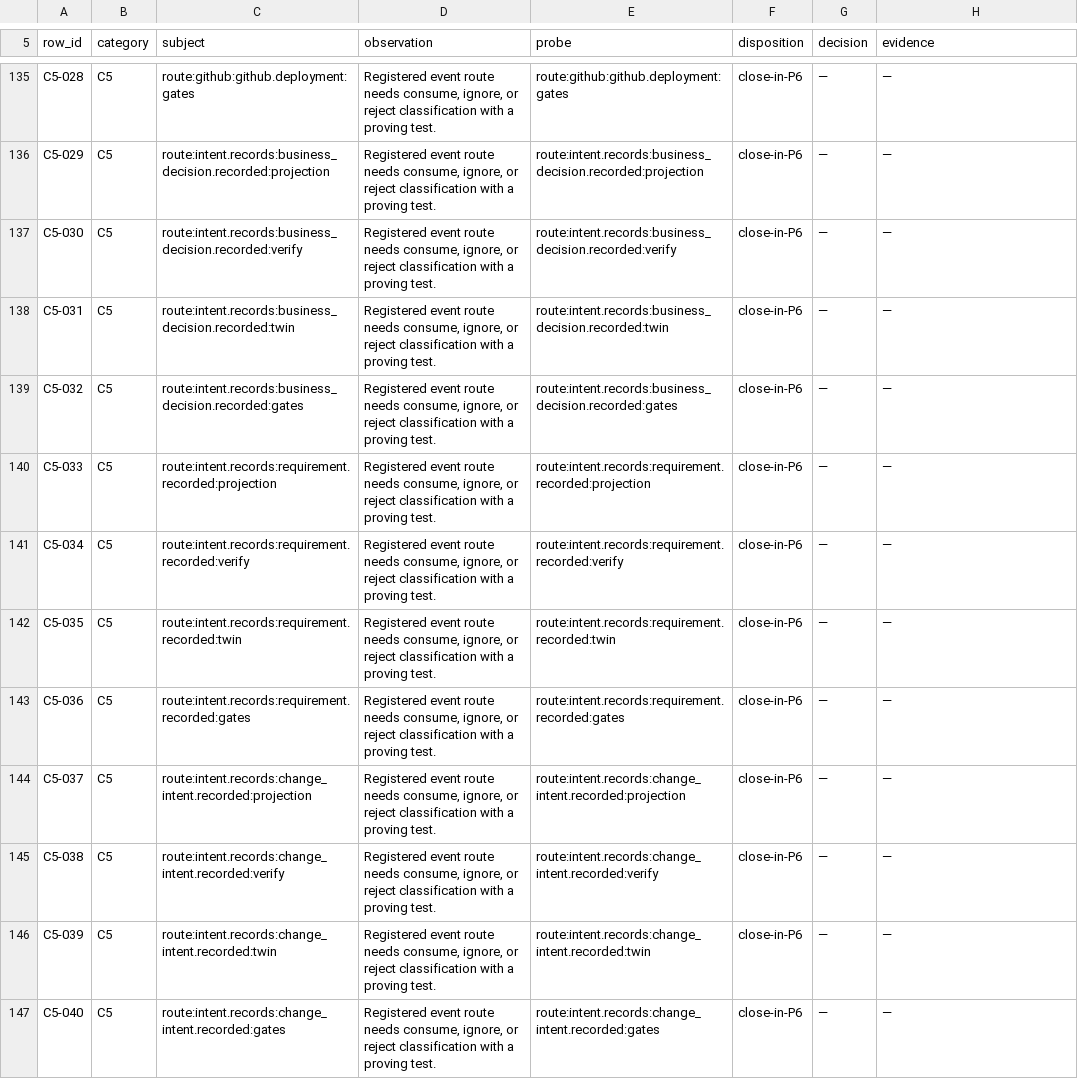
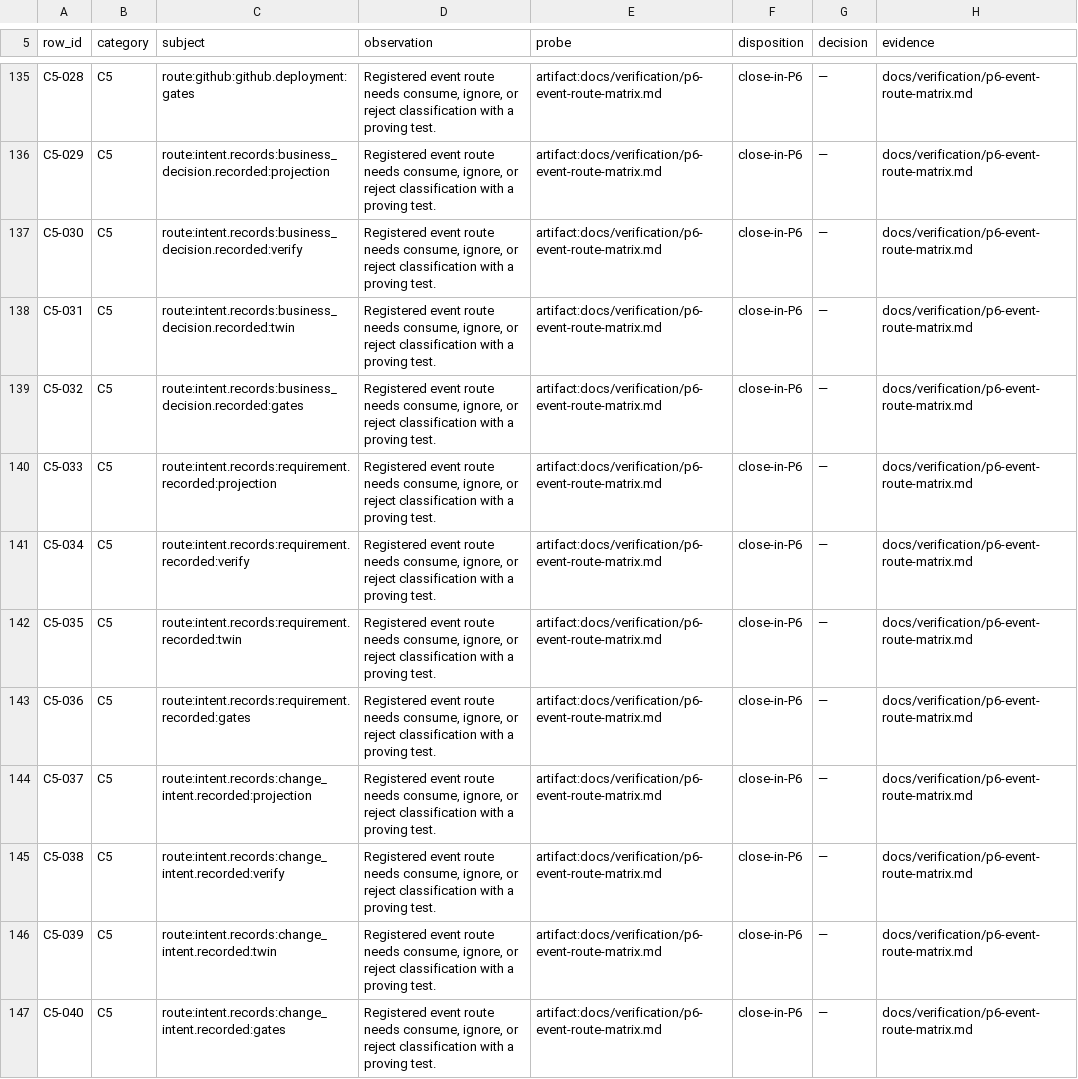
Before and after one commit to kamisrini/proofbound, a TSV file: docs/plans/p6-census-rows.tsv, drawn as a sheet; only a part is shown, gaps mark what is left out; the diff covers the shown part only; the diff names each change by its address in the sheet, - before the commit and + after, or states it on an @@ line.

Commit message:
build: bind P6 census evidence freshness

```diff
--- a/docs/plans/p6-census-rows.tsv
+++ b/docs/plans/p6-census-rows.tsv
-E135 (probe): route:github:github.deployment:gates
+E135 (probe): artifact:docs/verification/p6-event-route-matrix.md
-H135:H147 (evidence): —
+H135:H147 (evidence): docs/verification/p6-event-route-matrix.md
-E136 (probe): route:intent.records:business_decision.recorded:projection
+E136 (probe): artifact:docs/verification/p6-event-route-matrix.md
-E137 (probe): route:intent.records:business_decision.recorded:verify
+E137 (probe): artifact:docs/verification/p6-event-route-matrix.md
-E138 (probe): route:intent.records:business_decision.recorded:twin
+E138 (probe): artifact:docs/verification/p6-event-route-matrix.md
-E139 (probe): route:intent.records:business_decision.recorded:gates
+E139 (probe): artifact:docs/verification/p6-event-route-matrix.md
-E140 (probe): route:intent.records:requirement.recorded:projection
+E140 (probe): artifact:docs/verification/p6-event-route-matrix.md
-E141 (probe): route:intent.records:requirement.recorded:verify
+E141 (probe): artifact:docs/verification/p6-event-route-matrix.md
-E142 (probe): route:intent.records:requirement.recorded:twin
+E142 (probe): artifact:docs/verification/p6-event-route-matrix.md
-E143 (probe): route:intent.records:requirement.recorded:gates
+E143 (probe): artifact:docs/verification/p6-event-route-matrix.md
-E144 (probe): route:intent.records:change_intent.recorded:projection
+E144 (probe): artifact:docs/verification/p6-event-route-matrix.md
-E145 (probe): route:intent.records:change_intent.recorded:verify
+E145 (probe): artifact:docs/verification/p6-event-route-matrix.md
-E146 (probe): route:intent.records:change_intent.recorded:twin
+E146 (probe): artifact:docs/verification/p6-event-route-matrix.md
-E147 (probe): route:intent.records:change_intent.recorded:gates
+E147 (probe): artifact:docs/verification/p6-event-route-matrix.md
```
Also changed, not shown: 80 edited cells elsewhere in this file, 5 other files.
